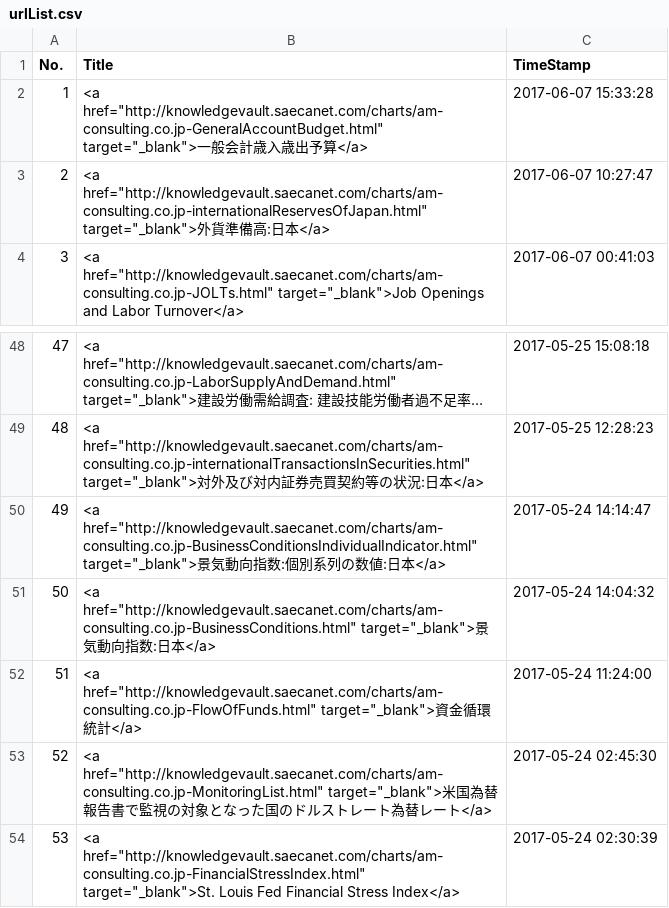
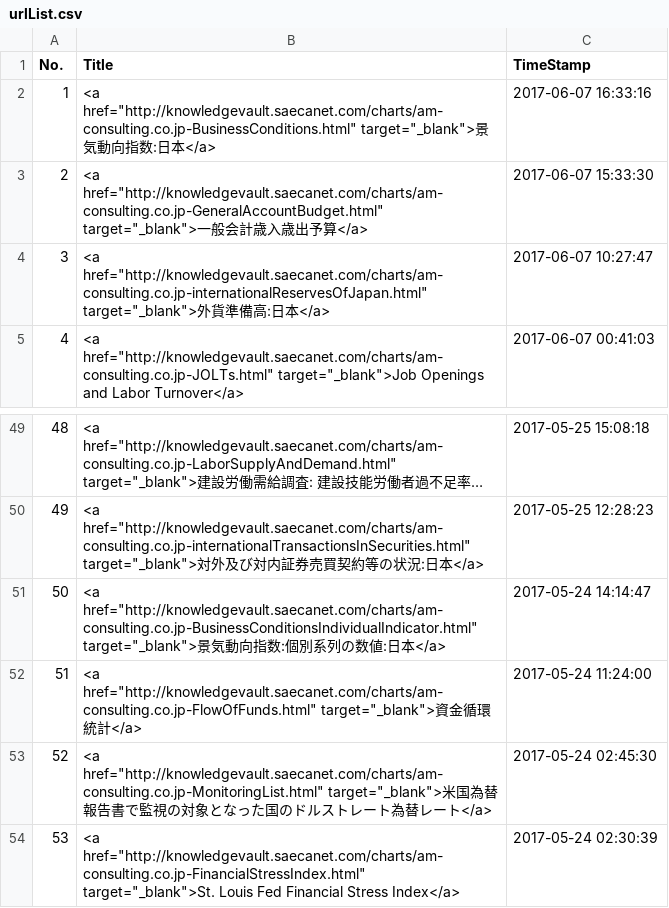
Before and after one commit to am-consulting/am-consulting.github.io, a CSV file: csv/urlList.csv, drawn as a sheet; only a part is shown, gaps mark what is left out; long unchanged cells end in …; removed rows and columns are numbered as before the commit, all else as after; the diff names each change by its address in the sheet, - before the commit and + after, or states it on an @@ line.

```diff
--- a/csv/urlList.csv
+++ b/csv/urlList.csv
+row 2: 1 | <a href="http://knowledgevault.saecanet.com/charts/am-consulting.co.jp-BusinessConditions.html" target="_blank">景気動向指数:日本</a> | 2017-06-07 16:33:16
@@ column A (No.) renumbered between rows 3 and 51 @@
-C3 (TimeStamp): 2017-06-07 15:33:28
+C3 (TimeStamp): 2017-06-07 15:33:30
-row 51: 50 | <a href="http://knowledgevault.saecanet.com/charts/am-consulting.co.jp-BusinessConditions.html" target="_blank">景気動向指数:日本</a> | 2017-05-24 14:04:32
```
Also changed, not shown: csv/csvData/TSdata/景気動向指数.csv, 5 other files.
